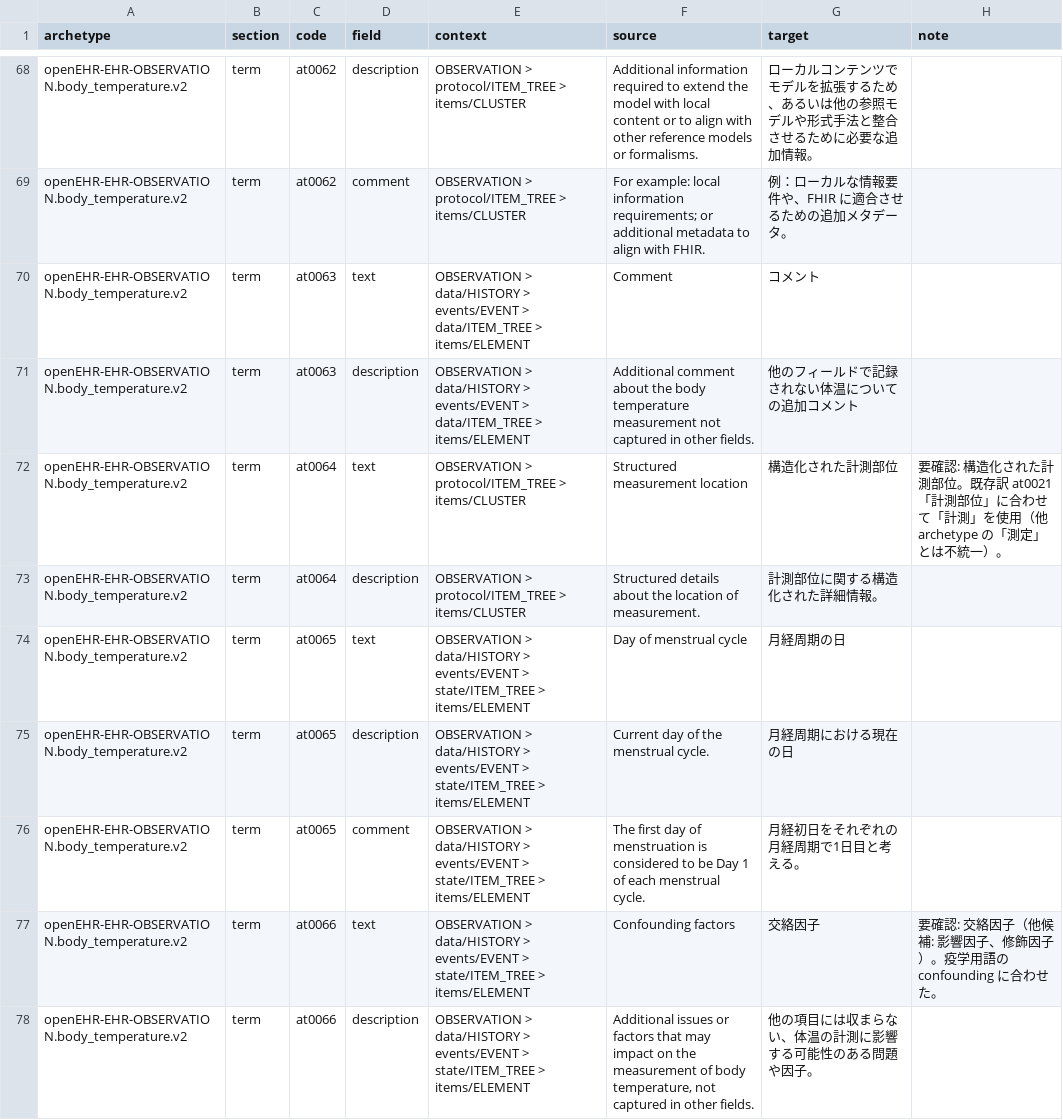
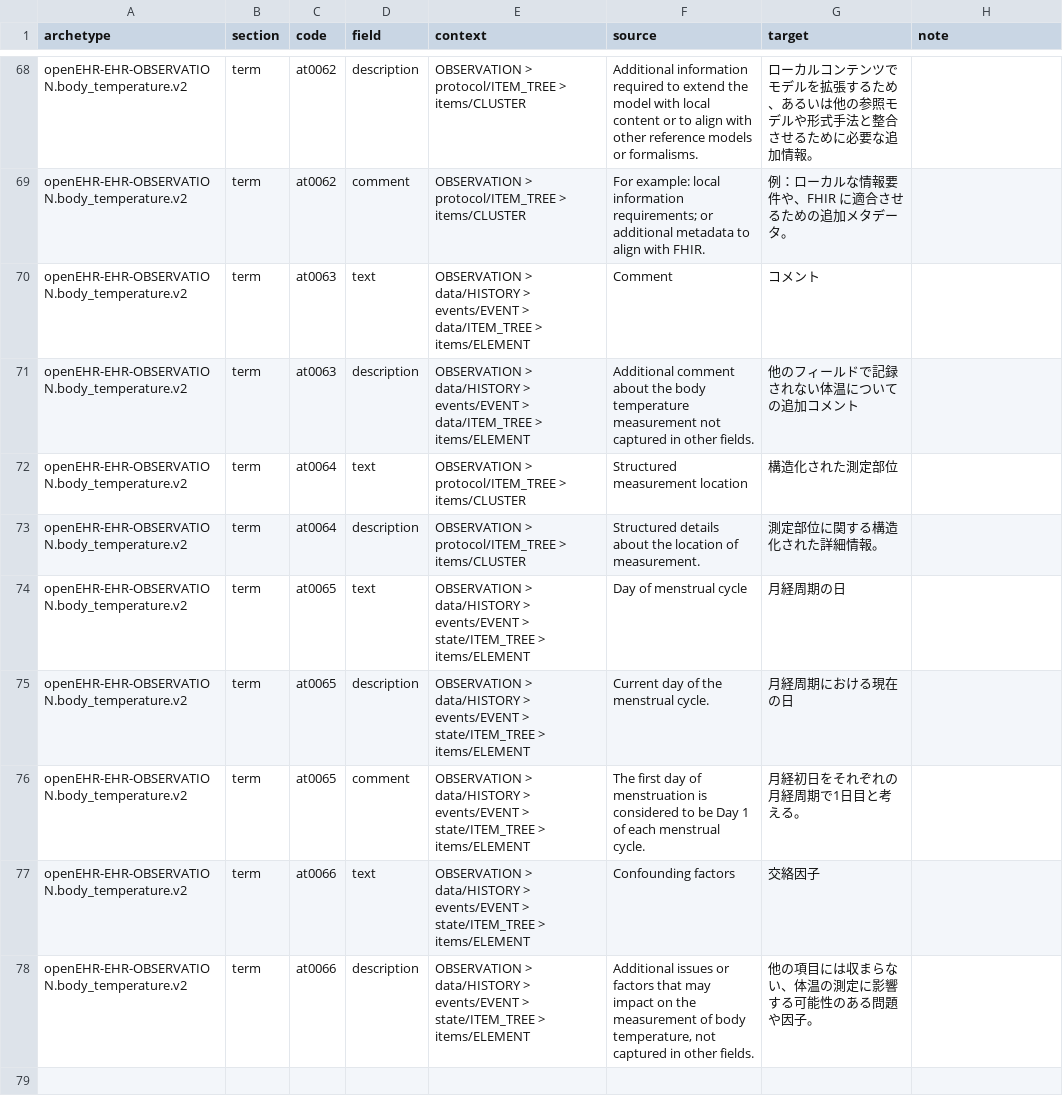
Before and after one commit to skoba/openehr-japanese-translation, a TSV file: archetypes/openEHR-EHR-OBSERVATION.body_temperature.v2/work/openEHR-EHR-OBSERVATION.body_temperature.v2.ja.tsv, drawn as a sheet; only a part is shown, gaps mark what is left out; the diff covers the shown part only.

```diff
--- a/archetypes/openEHR-EHR-OBSERVATION.body_temperature.v2/work/openEHR-EHR-OBSERVATION.body_temperature.v2.ja.tsv
+++ b/archetypes/openEHR-EHR-OBSERVATION.body_temperature.v2/work/openEHR-EHR-OBSERVATION.body_temperature.v2.ja.tsv
@@ -71,4 +71,4 @@ openEHR-EHR-OBSERVATION.body_temperature.v2	term	at0063	text	OBSERVATION > data/
 openEHR-EHR-OBSERVATION.body_temperature.v2	term	at0063	description	OBSERVATION > data/HISTORY > events/EVENT > data/ITEM_TREE > items/ELEMENT	Additional comment about the body temperature measurement not captured in other fields.	他のフィールドで記録されない体温についての追加コメント	
-openEHR-EHR-OBSERVATION.body_temperature.v2	term	at0064	text	OBSERVATION > protocol/ITEM_TREE > items/CLUSTER	Structured measurement location	構造化された計測部位	要確認: 構造化された計測部位。既存訳 at0021「計測部位」に合わせて「計測」を使用（他 archetype の「測定」とは不統一）。
-openEHR-EHR-OBSERVATION.body_temperature.v2	term	at0064	description	OBSERVATION > protocol/ITEM_TREE > items/CLUSTER	Structured details about the location of measurement.	計測部位に関する構造化された詳細情報。	
+openEHR-EHR-OBSERVATION.body_temperature.v2	term	at0064	text	OBSERVATION > protocol/ITEM_TREE > items/CLUSTER	Structured measurement location	構造化された測定部位	
+openEHR-EHR-OBSERVATION.body_temperature.v2	term	at0064	description	OBSERVATION > protocol/ITEM_TREE > items/CLUSTER	Structured details about the location of measurement.	測定部位に関する構造化された詳細情報。	
 openEHR-EHR-OBSERVATION.body_temperature.v2	term	at0065	text	OBSERVATION > data/HISTORY > events/EVENT > state/ITEM_TREE > items/ELEMENT	Day of menstrual cycle	月経周期の日	
@@ -76,3 +76,3 @@ openEHR-EHR-OBSERVATION.body_temperature.v2	term	at0065	description	OBSERVATION
 openEHR-EHR-OBSERVATION.body_temperature.v2	term	at0065	comment	OBSERVATION > data/HISTORY > events/EVENT > state/ITEM_TREE > items/ELEMENT	The first day of menstruation is considered to be Day 1 of each menstrual cycle.	月経初日をそれぞれの月経周期で1日目と考える。	
-openEHR-EHR-OBSERVATION.body_temperature.v2	term	at0066	text	OBSERVATION > data/HISTORY > events/EVENT > state/ITEM_TREE > items/ELEMENT	Confounding factors	交絡因子	要確認: 交絡因子（他候補: 影響因子、修飾因子）。疫学用語の confounding に合わせた。
-openEHR-EHR-OBSERVATION.body_temperature.v2	term	at0066	description	OBSERVATION > data/HISTORY > events/EVENT > state/ITEM_TREE > items/ELEMENT	Additional issues or factors that may impact on the measurement of body temperature, not captured in other fields.	他の項目には収まらない、体温の計測に影響する可能性のある問題や因子。	
+openEHR-EHR-OBSERVATION.body_temperature.v2	term	at0066	text	OBSERVATION > data/HISTORY > events/EVENT > state/ITEM_TREE > items/ELEMENT	Confounding factors	交絡因子	
+openEHR-EHR-OBSERVATION.body_temperature.v2	term	at0066	description	OBSERVATION > data/HISTORY > events/EVENT > state/ITEM_TREE > items/ELEMENT	Additional issues or factors that may impact on the measurement of body temperature, not captured in other fields.	他の項目には収まらない、体温の測定に影響する可能性のある問題や因子。	
```
Also changed, not shown: 27 edited cells elsewhere in this file, 3 other files.
